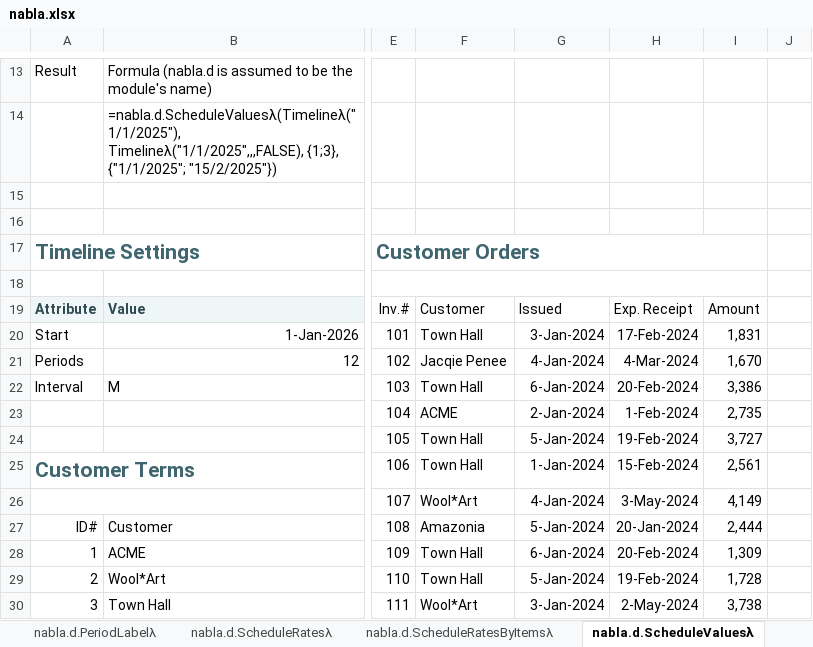
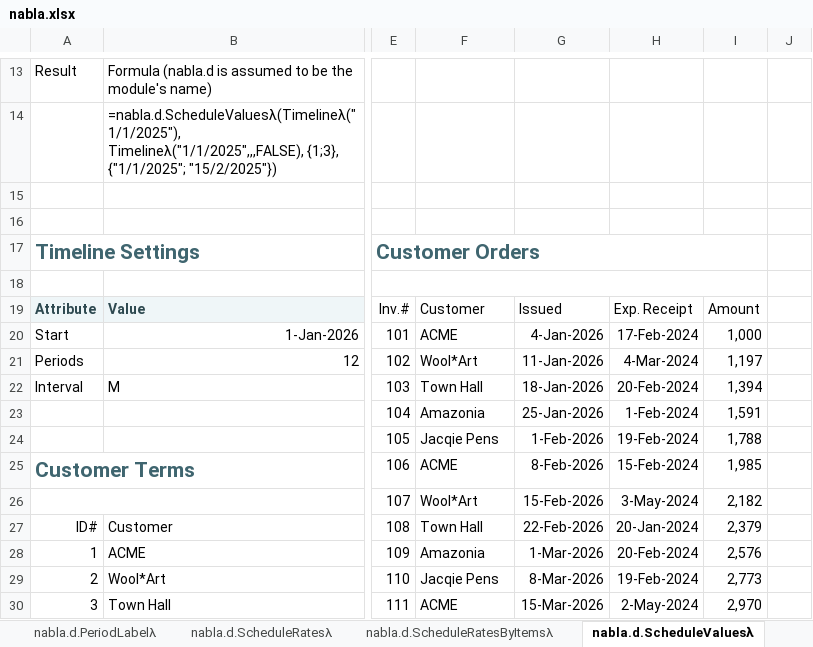
Before and after one commit to ryanduguid/Ozzit, an Excel workbook: nabla.xlsx, sheet nabla.d.ScheduleValuesλ, drawn as a sheet; only a part is shown, gaps mark what is left out; values as stored, in another font and other column widths than the file's, no borders; charts and pictures and table styles not drawn; the diff covers the shown part only; the diff names each change by its address in the sheet, - before the commit and + after, or states it on an @@ line.

Commit message:
Make the workbook fast on modest hardware, and tidy its presentation
Replaced the 38 RANDBETWEEN formulas behind the sample data with fixed
values. They made 4,349 of 4,627 formula cells volatile, so every edit
recalculated 93% of the workbook; a single one on the TimelineOffset
sheet drove 2,583 cells. Cleared 4,243 stale always-calculate flags and
dropped the table column formulas that would have re-injected the
random data. Only the sheet-name titles remain volatile, and the
verifier now fails if that regresses.

Fixed sample data also makes the worked examples reproducible.

Presentation: tab colours per module, gridlines hidden on all 49
sheets, every sheet opens at the top left, and the workbook opens on
the cover.

```diff
--- a/nabla.xlsx (sheet nabla.d.ScheduleValuesλ)
+++ b/nabla.xlsx (sheet nabla.d.ScheduleValuesλ)
-F20: Town Hall
+F20: ACME
-G20: 3-Jan-2024
+G20: 4-Jan-2026
-I20: 1,831
+I20: 1,000
-F21: Jacqie Penee
+F21: Wool*Art
-G21: 4-Jan-2024
+G21: 11-Jan-2026
-I21: 1,670
+I21: 1,197
-G22: 6-Jan-2024
+G22: 18-Jan-2026
-I22: 3,386
+I22: 1,394
-F23: ACME
+F23: Amazonia
-G23: 2-Jan-2024
+G23: 25-Jan-2026
-I23: 2,735
+I23: 1,591
-F24: Town Hall
+F24: Jacqie Pens
-G24: 5-Jan-2024
+G24: 1-Feb-2026
-I24: 3,727
+I24: 1,788
-F25: Town Hall
+F25: ACME
-G25: 1-Jan-2024
+G25: 8-Feb-2026
-I25: 2,561
+I25: 1,985
-G26: 4-Jan-2024
+G26: 15-Feb-2026
-I26: 4,149
+I26: 2,182
-F27: Amazonia
+F27: Town Hall
-G27: 5-Jan-2024
+G27: 22-Feb-2026
-I27: 2,444
+I27: 2,379
-F28: Town Hall
+F28: Amazonia
-G28: 6-Jan-2024
+G28: 1-Mar-2026
-I28: 1,309
+I28: 2,576
-F29: Town Hall
+F29: Jacqie Pens
-G29: 5-Jan-2024
+G29: 8-Mar-2026
-I29: 1,728
+I29: 2,773
-F30: Wool*Art
+F30: ACME
-G30: 3-Jan-2024
+G30: 15-Mar-2026
-I30: 3,738
+I30: 2,970
```
Also changed, not shown: 8 added rows, 8 removed rows and 6 edited cells elsewhere in this sheet, sheet nabla.d.Periodsλ, sheet nabla.f.TimelineOffsetλ, formulas that keep their value, 4 other files.
